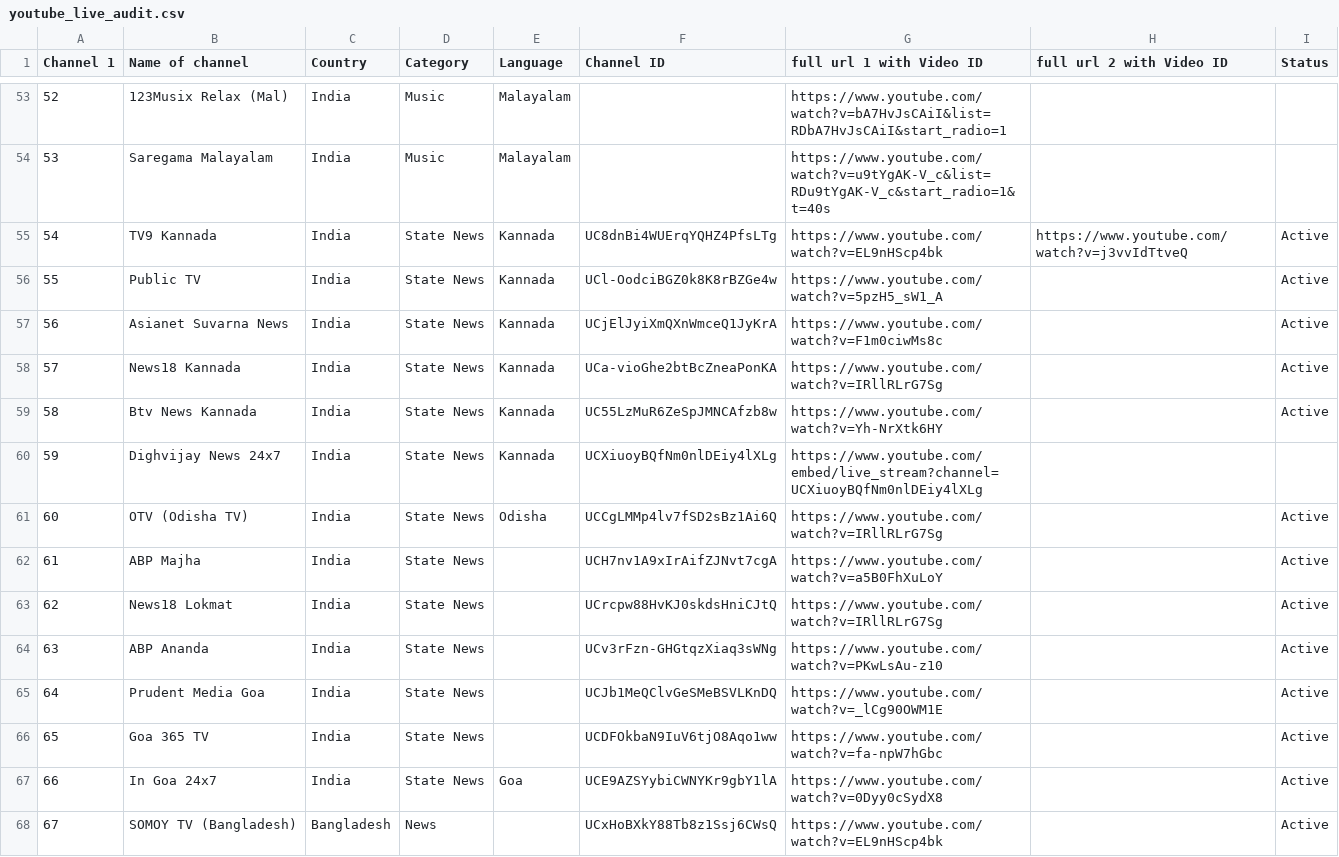
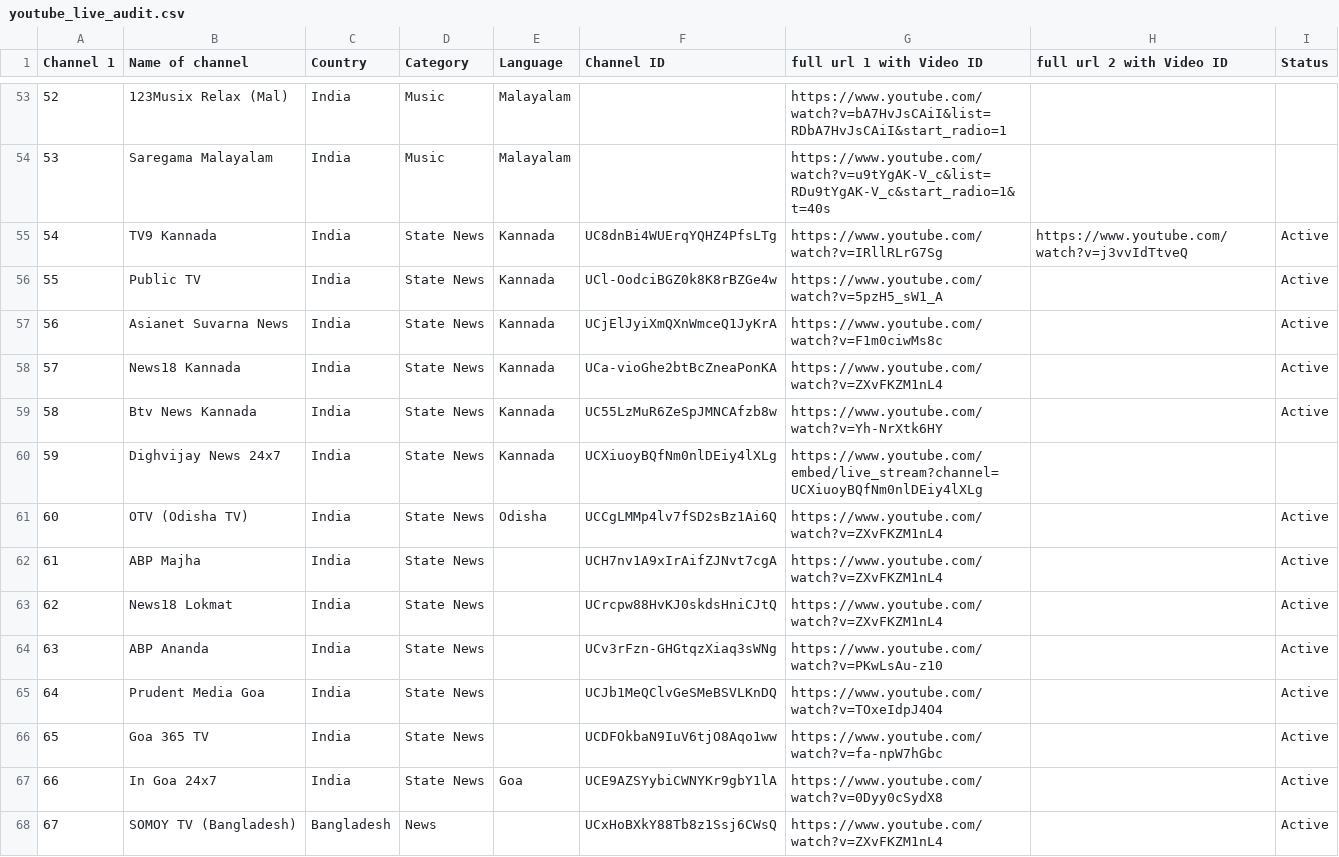
Before and after one commit to Vilfin-TV/MultiScreener, a CSV file: youtube_live_audit.csv, drawn as a sheet; only a part is shown, gaps mark what is left out; the diff covers the shown part only.

```diff
--- a/youtube_live_audit.csv
+++ b/youtube_live_audit.csv
@@ -54,15 +54,15 @@ Channel 1,Name of channel,Country,Category,Language,Channel ID,full url 1 with V
 53,Saregama Malayalam,India,Music,Malayalam,,https://www.youtube.com/watch?v=u9tYgAK-V_c&list=RDu9tYgAK-V_c&start_radio=1&t=40s,,
-54,TV9 Kannada,India,State News,Kannada,UC8dnBi4WUErqYQHZ4PfsLTg,https://www.youtube.com/watch?v=EL9nHScp4bk,https://www.youtube.com/watch?v=j3vvIdTtveQ,Active
+54,TV9 Kannada,India,State News,Kannada,UC8dnBi4WUErqYQHZ4PfsLTg,https://www.youtube.com/watch?v=IRllRLrG7Sg,https://www.youtube.com/watch?v=j3vvIdTtveQ,Active
 55,Public TV,India,State News,Kannada,UCl-OodciBGZ0k8K8rBZGe4w,https://www.youtube.com/watch?v=5pzH5_sW1_A,,Active
 56,Asianet Suvarna News,India,State News,Kannada,UCjElJyiXmQXnWmceQ1JyKrA,https://www.youtube.com/watch?v=F1m0ciwMs8c,,Active
-57,News18 Kannada,India,State News,Kannada,UCa-vioGhe2btBcZneaPonKA,https://www.youtube.com/watch?v=IRllRLrG7Sg,,Active
+57,News18 Kannada,India,State News,Kannada,UCa-vioGhe2btBcZneaPonKA,https://www.youtube.com/watch?v=ZXvFKZM1nL4,,Active
 58,Btv News Kannada,India,State News,Kannada,UC55LzMuR6ZeSpJMNCAfzb8w,https://www.youtube.com/watch?v=Yh-NrXtk6HY,,Active
 59,Dighvijay News 24x7,India,State News,Kannada,UCXiuoyBQfNm0nlDEiy4lXLg,https://www.youtube.com/embed/live_stream?channel=UCXiuoyBQfNm0nlDEiy4lXLg,,
-60,OTV (Odisha TV),India,State News,Odisha,UCCgLMMp4lv7fSD2sBz1Ai6Q,https://www.youtube.com/watch?v=IRllRLrG7Sg,,Active
-61,ABP Majha,India,State News,,UCH7nv1A9xIrAifZJNvt7cgA,https://www.youtube.com/watch?v=a5B0FhXuLoY,,Active
-62,News18 Lokmat,India,State News,,UCrcpw88HvKJ0skdsHniCJtQ,https://www.youtube.com/watch?v=IRllRLrG7Sg,,Active
+60,OTV (Odisha TV),India,State News,Odisha,UCCgLMMp4lv7fSD2sBz1Ai6Q,https://www.youtube.com/watch?v=ZXvFKZM1nL4,,Active
+61,ABP Majha,India,State News,,UCH7nv1A9xIrAifZJNvt7cgA,https://www.youtube.com/watch?v=ZXvFKZM1nL4,,Active
+62,News18 Lokmat,India,State News,,UCrcpw88HvKJ0skdsHniCJtQ,https://www.youtube.com/watch?v=ZXvFKZM1nL4,,Active
 63,ABP Ananda,India,State News,,UCv3rFzn-GHGtqzXiaq3sWNg,https://www.youtube.com/watch?v=PKwLsAu-z10,,Active
-64,Prudent Media Goa,India,State News,,UCJb1MeQClvGeSMeBSVLKnDQ,https://www.youtube.com/watch?v=_lCg90OWM1E,,Active
+64,Prudent Media Goa,India,State News,,UCJb1MeQClvGeSMeBSVLKnDQ,https://www.youtube.com/watch?v=TOxeIdpJ4O4,,Active
 65,Goa 365 TV,India,State News,,UCDFOkbaN9IuV6tjO8Aqo1ww,https://www.youtube.com/watch?v=fa-npW7hGbc,,Active
 66,In Goa 24x7,India,State News,Goa,UCE9AZSYybiCWNYKr9gbY1lA,https://www.youtube.com/watch?v=0Dyy0cSydX8,,Active
-67,SOMOY TV (Bangladesh),Bangladesh,News,,UCxHoBXkY88Tb8z1Ssj6CWsQ,https://www.youtube.com/watch?v=EL9nHScp4bk,,Active
+67,SOMOY TV (Bangladesh),Bangladesh,News,,UCxHoBXkY88Tb8z1Ssj6CWsQ,https://www.youtube.com/watch?v=ZXvFKZM1nL4,,Active
```
Also changed, not shown: 76 edited cells elsewhere in this file, 2 other files.
